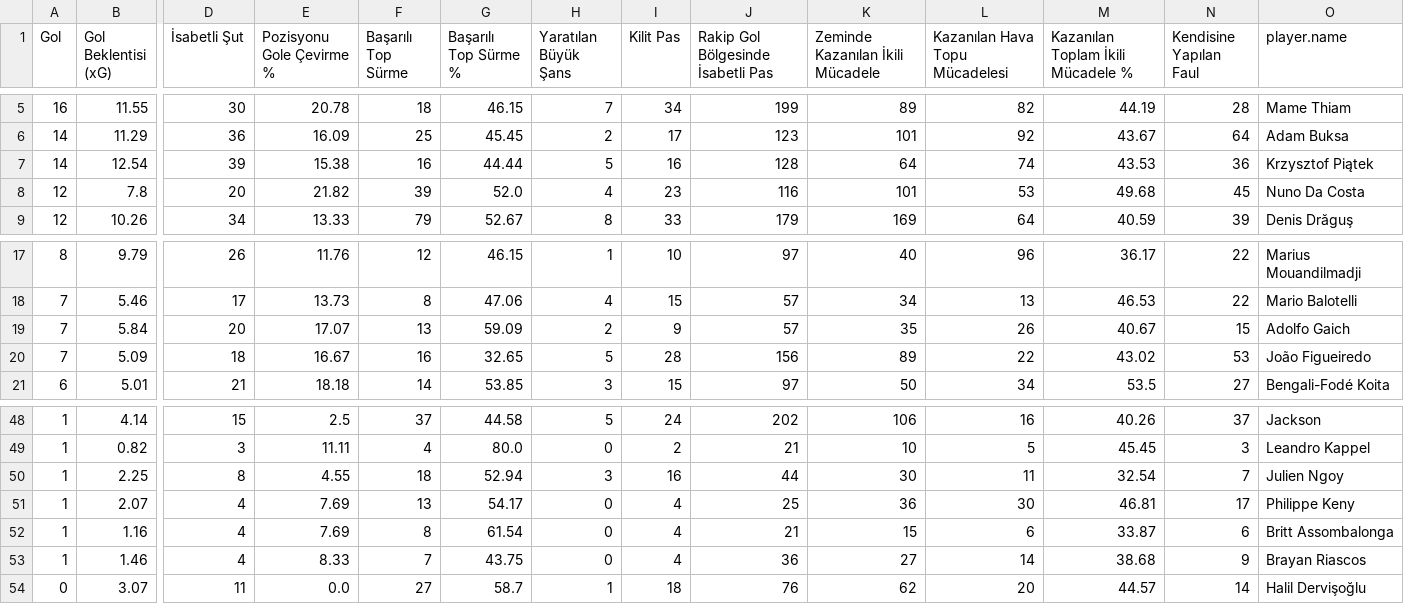
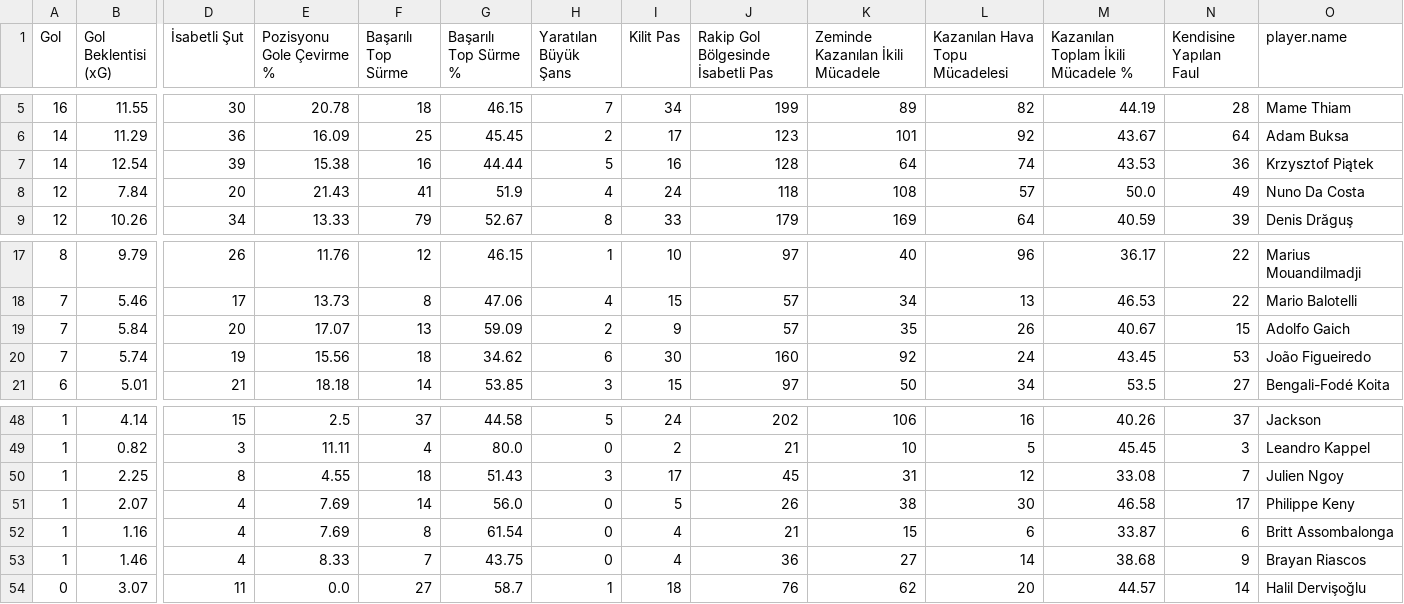
Before and after one commit to scatterradarcsv/csv_scatter_radar_total, a CSV file: forwards.csv, drawn as a sheet; only a part is shown, gaps mark what is left out; removed rows and columns are numbered as before the commit, all else as after; rows hold the shown columns only; the diff names each change by its address in the sheet, - before the commit and + after, or states it on an @@ line.

Commit message:
Updated forwards.csv

```diff
--- a/forwards.csv
+++ b/forwards.csv
-row 8: 12 | 7.8 | 20 | 21.82 | 39 | 52.0 | 4 | 23 | 116 | 101 | 53 | 49.68 | 45 | Nuno Da Costa
+row 8: 12 | 7.84 | 20 | 21.43 | 41 | 51.9 | 4 | 24 | 118 | 108 | 57 | 50.0 | 49 | Nuno Da Costa
-row 20: 7 | 5.09 | 18 | 16.67 | 16 | 32.65 | 5 | 28 | 156 | 89 | 22 | 43.02 | 53 | João Figueiredo
+row 20: 7 | 5.74 | 19 | 15.56 | 18 | 34.62 | 6 | 30 | 160 | 92 | 24 | 43.45 | 53 | João Figueiredo
-G50 (Başarılı Top Sürme %): 52.94
+G50 (Başarılı Top Sürme %): 51.43
-I50 (Kilit Pas): 16
+I50 (Kilit Pas): 17
-J50: 44
+J50: 45
-K50 (Zeminde Kazanılan İkili Mücadele): 30
+K50 (Zeminde Kazanılan İkili Mücadele): 31
-L50 (Kazanılan Hava Topu Mücadelesi): 11
+L50 (Kazanılan Hava Topu Mücadelesi): 12
-M50: 32.54
+M50: 33.08
-F51 (Başarılı Top Sürme): 13
+F51 (Başarılı Top Sürme): 14
-G51 (Başarılı Top Sürme %): 54.17
+G51 (Başarılı Top Sürme %): 56.0
-I51 (Kilit Pas): 4
+I51 (Kilit Pas): 5
-J51: 25
+J51: 26
-K51 (Zeminde Kazanılan İkili Mücadele): 36
+K51 (Zeminde Kazanılan İkili Mücadele): 38
-M51: 46.81
+M51: 46.58
```
